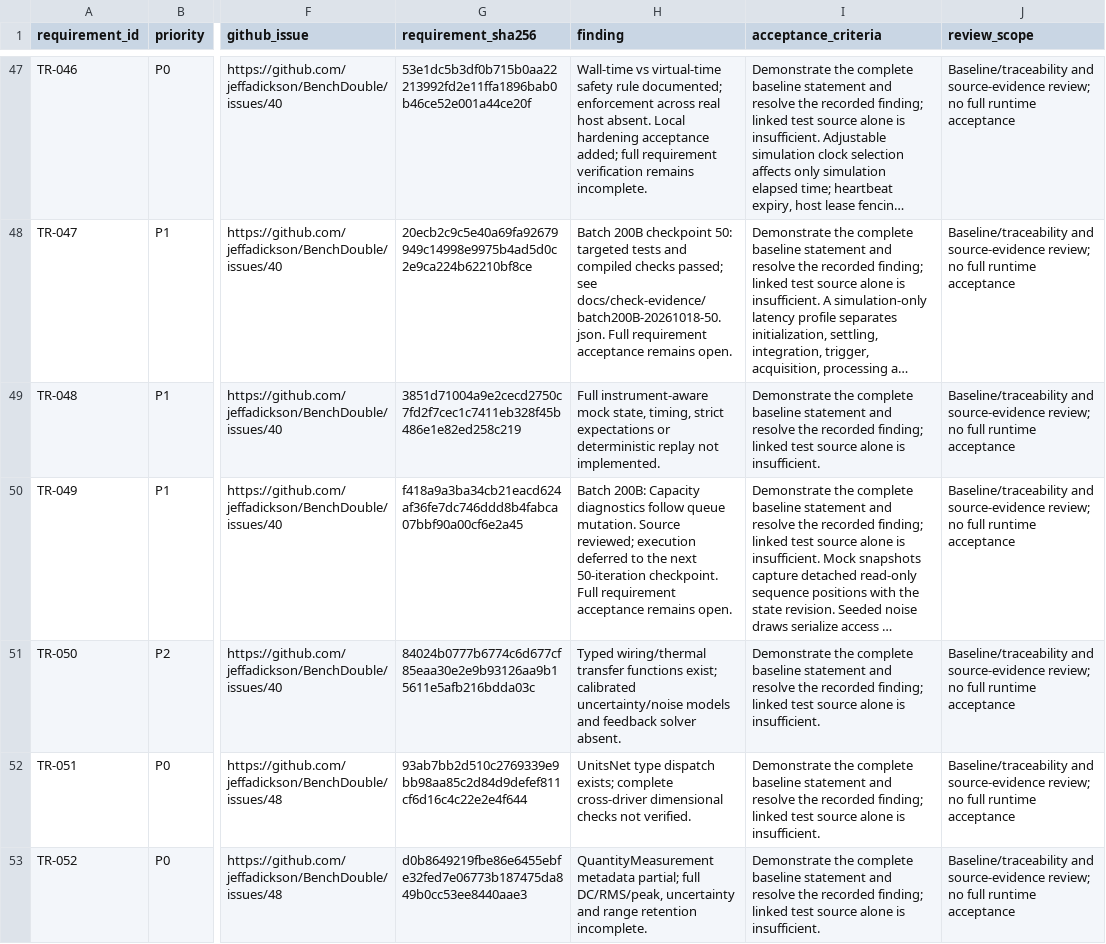
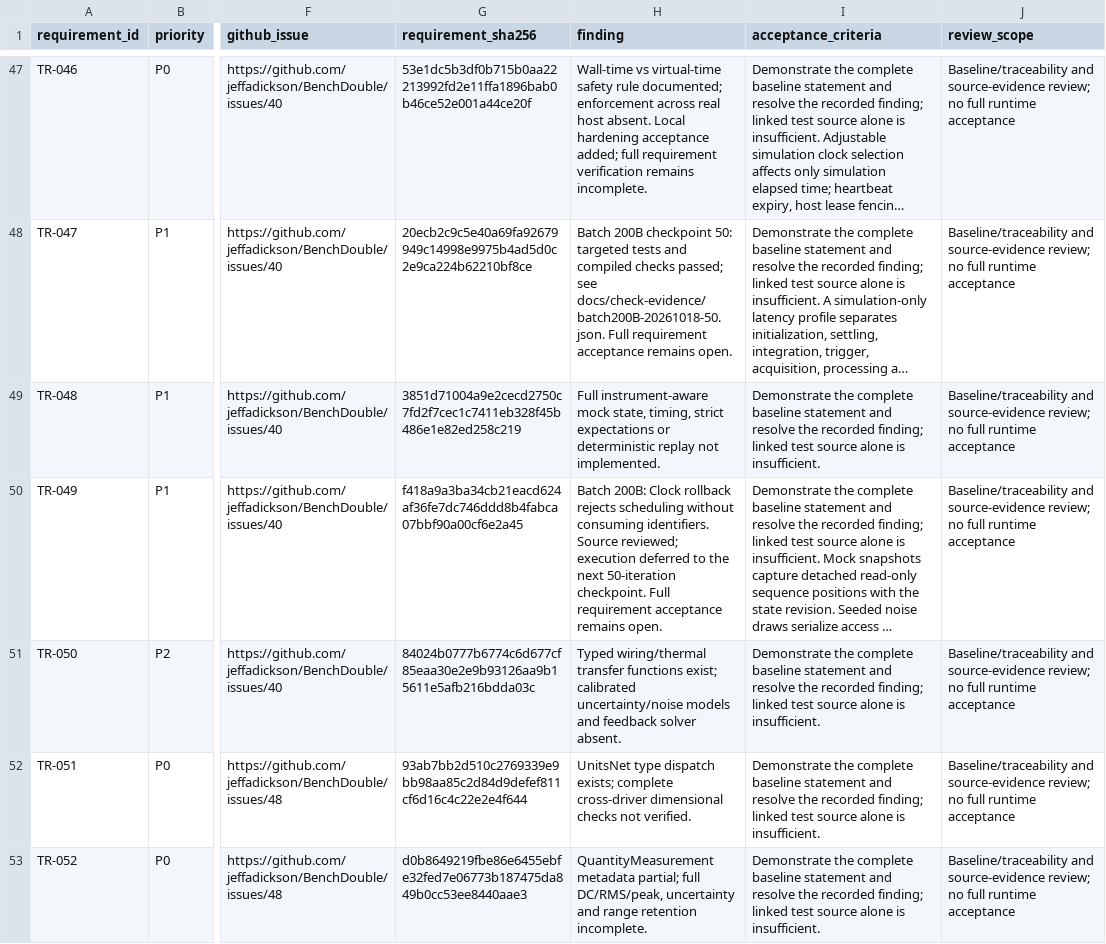
Before and after one commit to jeffadickson/BenchForge, a CSV file: requirements/full-audit.csv, drawn as a sheet; only a part is shown, gaps mark what is left out; long unchanged cells end in …; the diff names each change by its address in the sheet, - before the commit and + after, or states it on an @@ line.

```diff
--- a/requirements/full-audit.csv
+++ b/requirements/full-audit.csv
-H50 (finding): Batch 200B: Capacity diagnostics follow queue mutation. Source reviewed;…
+H50 (finding): Batch 200B: Clock rollback rejects scheduling without consuming identifiers. Source reviewed;…
```
Also changed, not shown: 3 other files.
